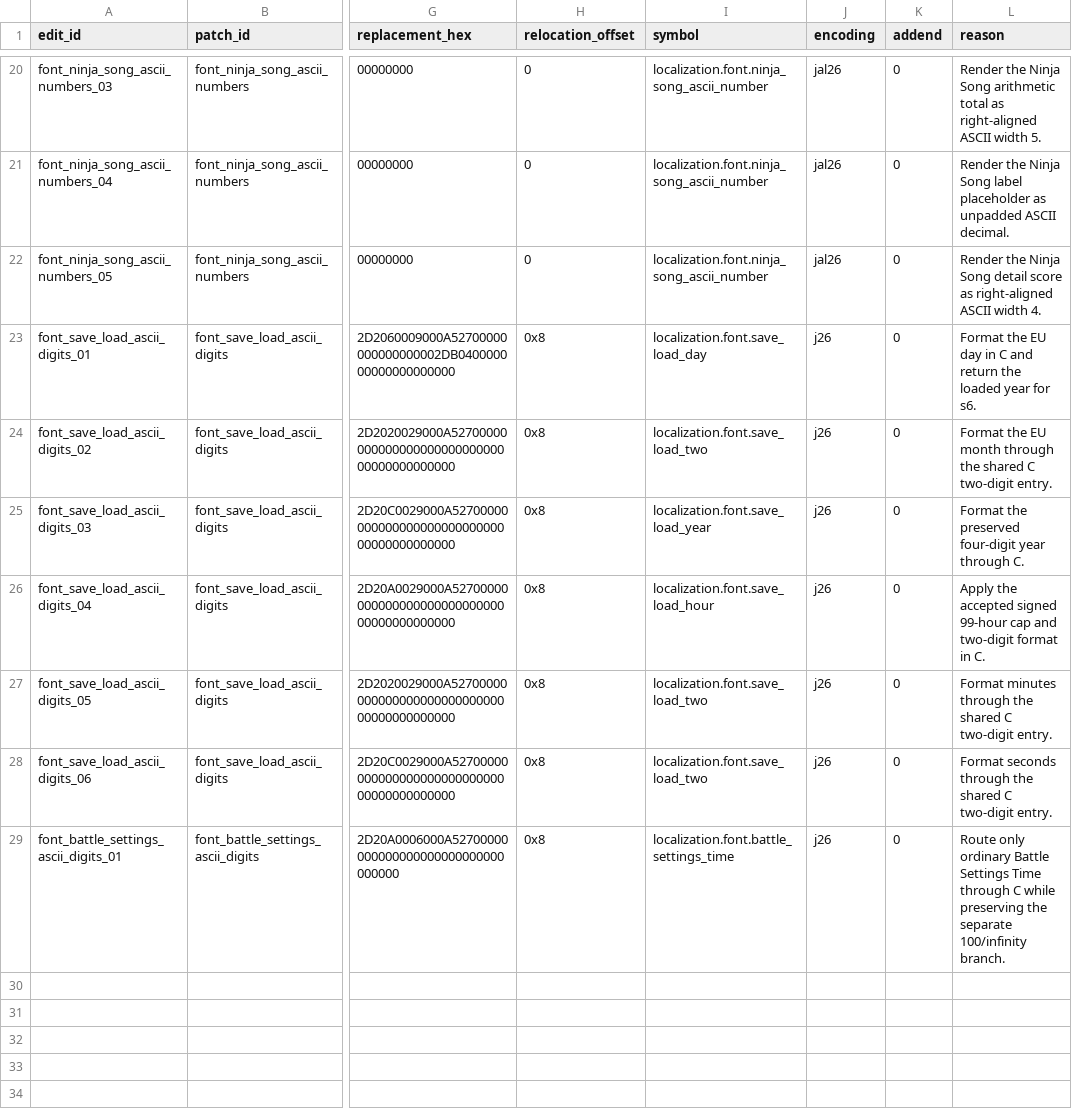
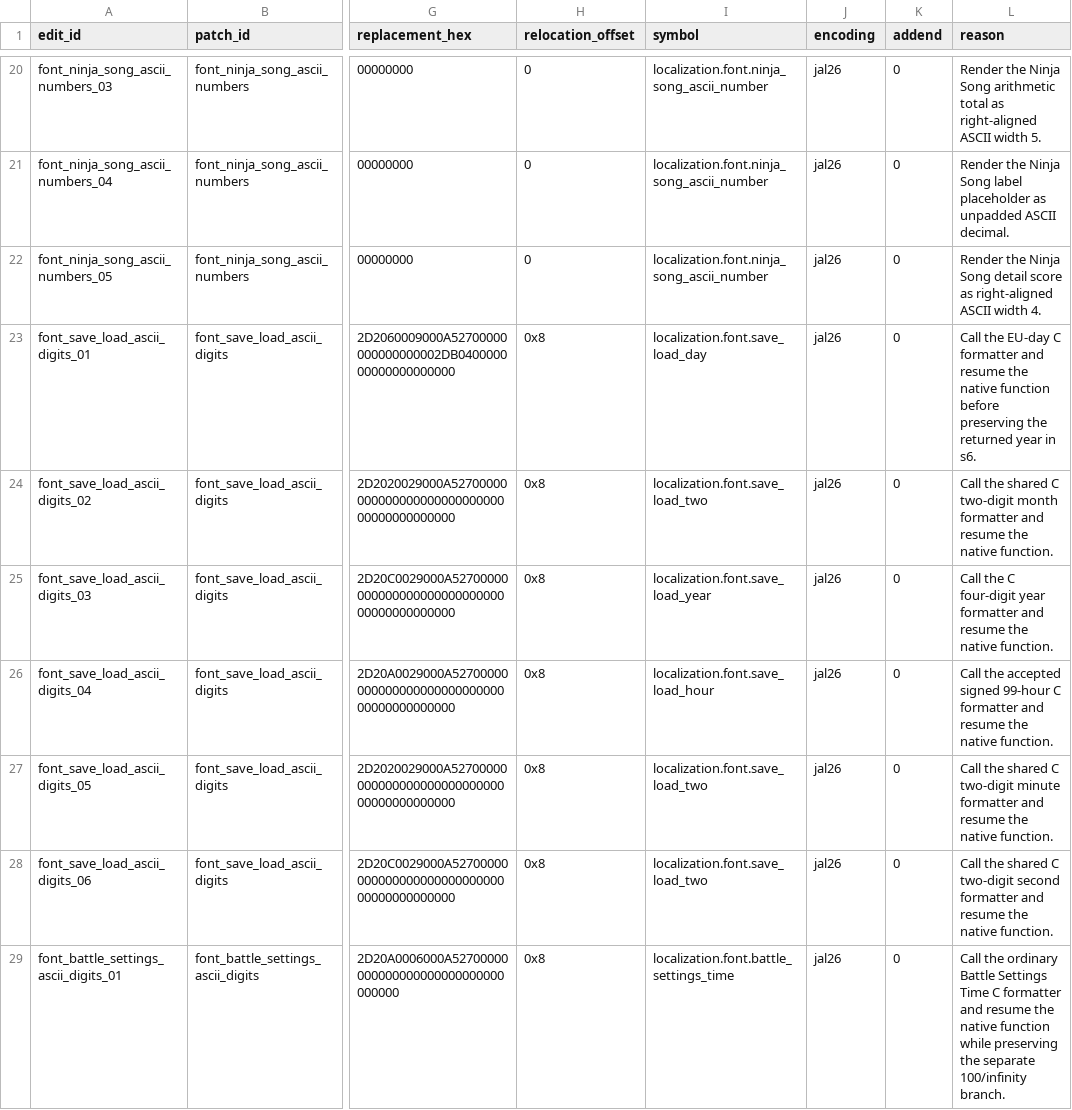
Before and after one commit to solid1353/NA2-Modding, a TSV file: na2_patcher/features/localization/runtime_injector/edits.tsv, drawn as a sheet; only a part is shown, gaps mark what is left out; the diff names each change by its address in the sheet, - before the commit and + after, or states it on an @@ line.

```diff
--- a/na2_patcher/features/localization/runtime_injector/edits.tsv
+++ b/na2_patcher/features/localization/runtime_injector/edits.tsv
-J23:J29 (encoding): j26
+J23:J29 (encoding): jal26
-L23 (reason): Format the EU day in C and return the loaded year for s6.
+L23 (reason): Call the EU-day C formatter and resume the native function before preserving the returned year in s6.
-L24 (reason): Format the EU month through the shared C two-digit entry.
+L24 (reason): Call the shared C two-digit month formatter and resume the native function.
-L25 (reason): Format the preserved four-digit year through C.
+L25 (reason): Call the C four-digit year formatter and resume the native function.
-L26 (reason): Apply the accepted signed 99-hour cap and two-digit format in C.
+L26 (reason): Call the accepted signed 99-hour C formatter and resume the native function.
-L27 (reason): Format minutes through the shared C two-digit entry.
+L27 (reason): Call the shared C two-digit minute formatter and resume the native function.
-L28 (reason): Format seconds through the shared C two-digit entry.
+L28 (reason): Call the shared C two-digit second formatter and resume the native function.
-L29 (reason): Route only ordinary Battle Settings Time through C while preserving…
+L29 (reason): Call the ordinary Battle Settings Time C formatter and resume the native function while preserving…
```
Also changed, not shown: na2_patcher/profiles/current/features.tsv, 4 other files.
